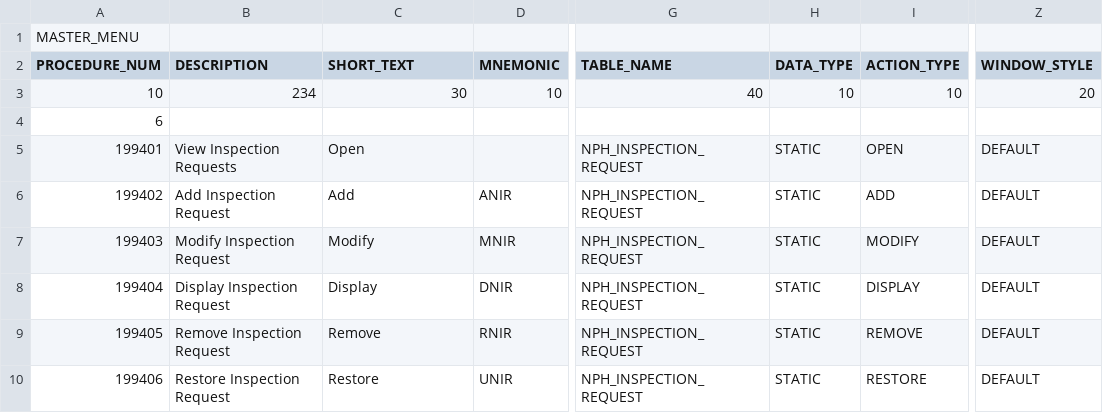
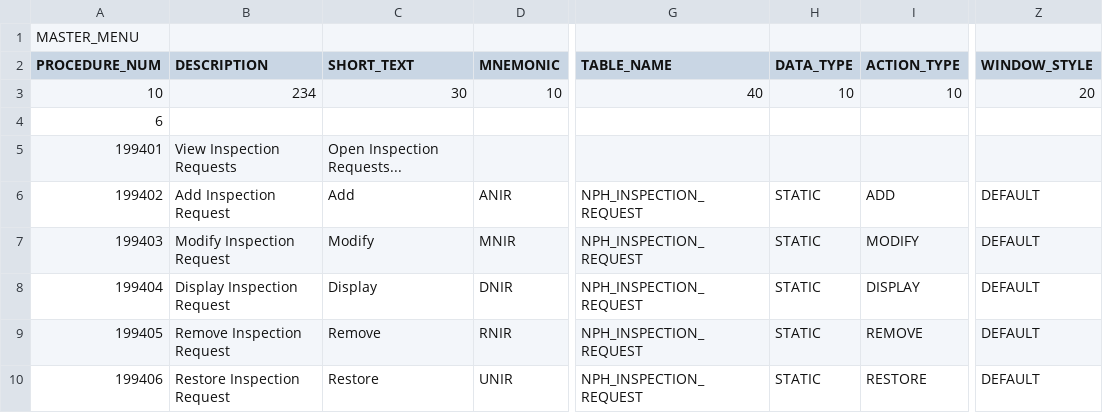
Before and after one commit to tengfei1994/samplemanager-NewPharma-dev, a CSV file: samplemanager/config/master_menu.csv, drawn as a sheet; only a part is shown, gaps mark what is left out; the diff names each change by its address in the sheet, - before the commit and + after, or states it on an @@ line.

Commit message:
Fix inspection request browse menu

```diff
--- a/samplemanager/config/master_menu.csv
+++ b/samplemanager/config/master_menu.csv
-C5 (SHORT_TEXT): Open
+C5 (SHORT_TEXT): Open Inspection Requests...
-G5 (TABLE_NAME): NPH_INSPECTION_REQUEST
+G5 (TABLE_NAME): (empty)
-H5 (DATA_TYPE): STATIC
+H5 (DATA_TYPE): (empty)
-I5 (ACTION_TYPE): OPEN
+I5 (ACTION_TYPE): (empty)
-Z5 (WINDOW_STYLE): DEFAULT
+Z5 (WINDOW_STYLE): (empty)
```
